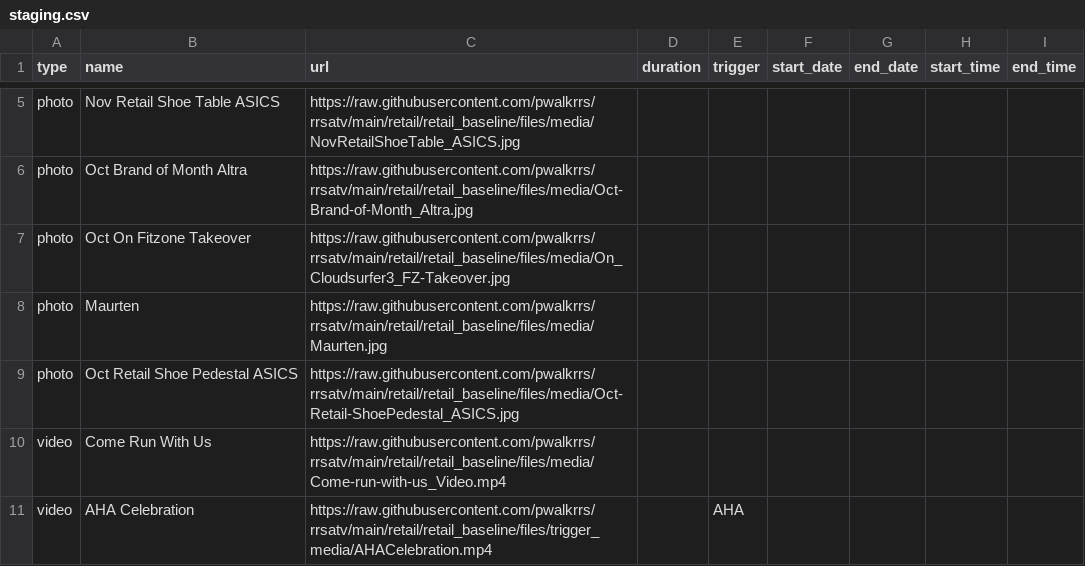
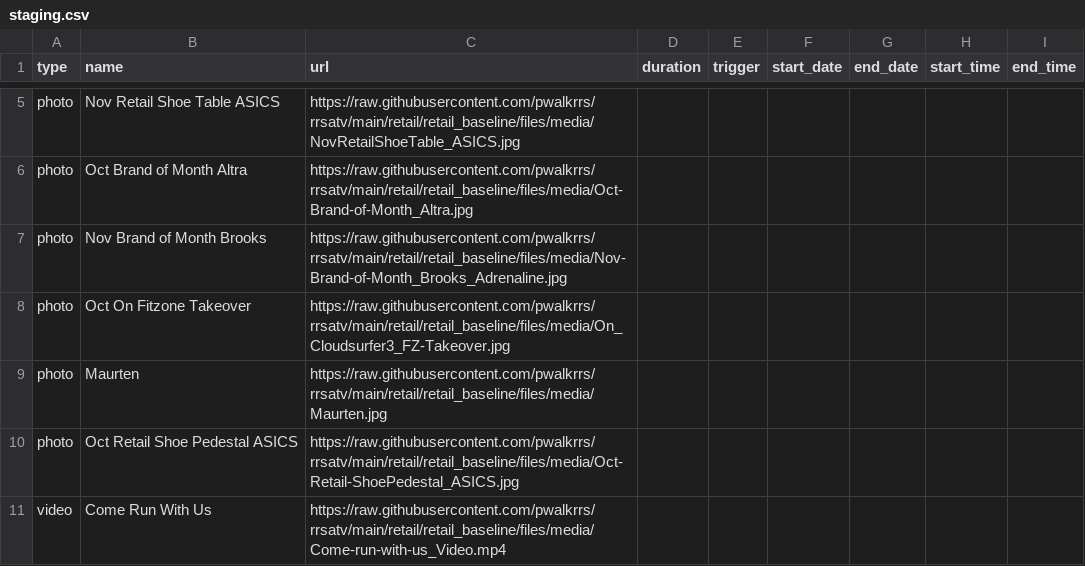
Before and after one commit to pwalkrrs/rrsatv, a CSV file: retail/retail_baseline/csv/pupcast/staging.csv, drawn as a sheet; only a part is shown, gaps mark what is left out; the shorter side is filled out with more unchanged rows; the diff names each change by its address in the sheet, - before the commit and + after, or states it on an @@ line.

Commit message:
Update staging.csv

```diff
--- a/retail/retail_baseline/csv/pupcast/staging.csv
+++ b/retail/retail_baseline/csv/pupcast/staging.csv
+row 7: photo | Nov Brand of Month Brooks | https://raw.githubusercontent.com/pwalkrrs/rrsatv/main/retail/retail_baseline/files/media/Nov-Brand-of-Month_Brooks_Adrenaline.jpg
```
